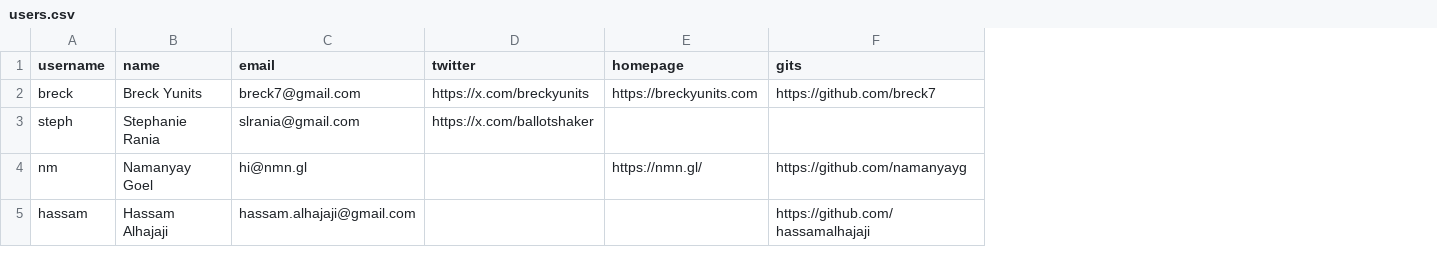
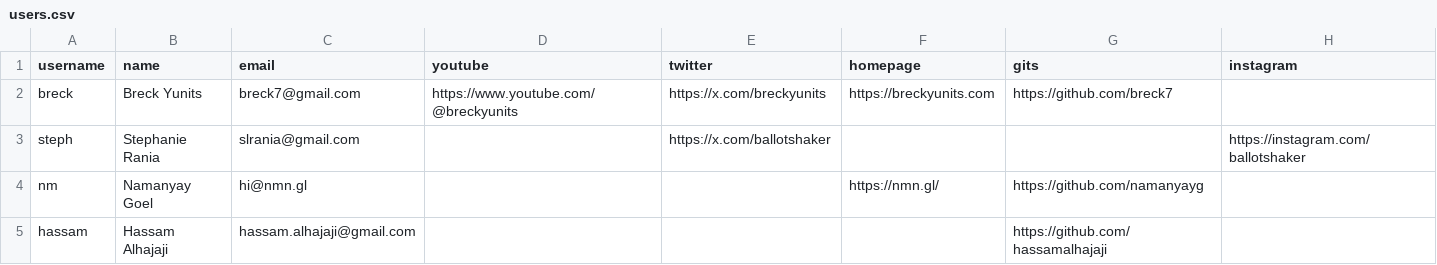
Before and after one commit to breck7/news.pub, a CSV file: users.csv, drawn as a sheet; the diff names each change by its address in the sheet, - before the commit and + after, or states it on an @@ line.

Commit message:
Deploying to wws from @ breck7/news.pub@617195d533f6db5f4caaa98a9b502556212d78c6 🚀

```diff
--- a/users.csv
+++ b/users.csv
+column D (youtube), row 2: https://www.youtube.com/@breckyunits
+column H (instagram), row 3: https://instagram.com/ballotshaker
```
Also changed, not shown: users.tsv, 5 other files.
